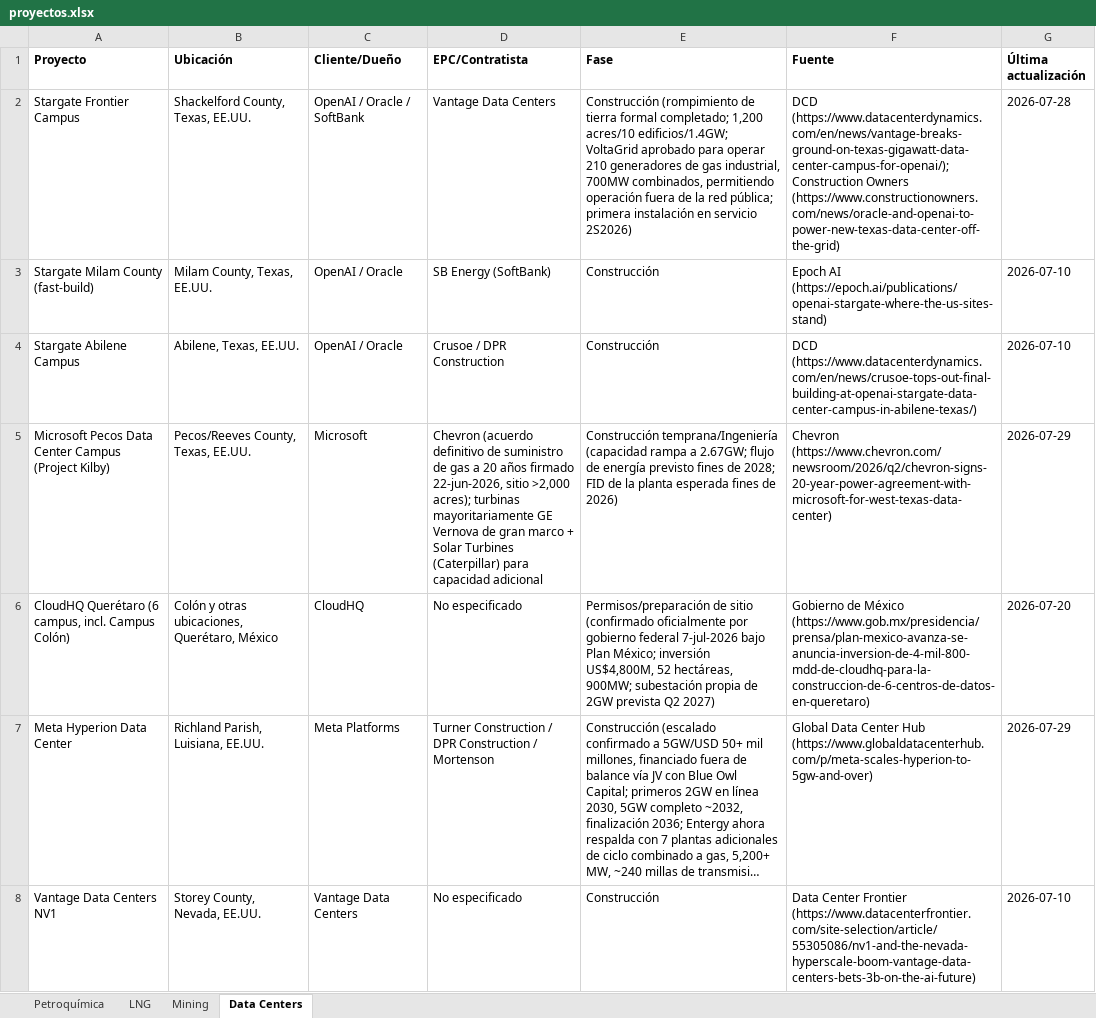
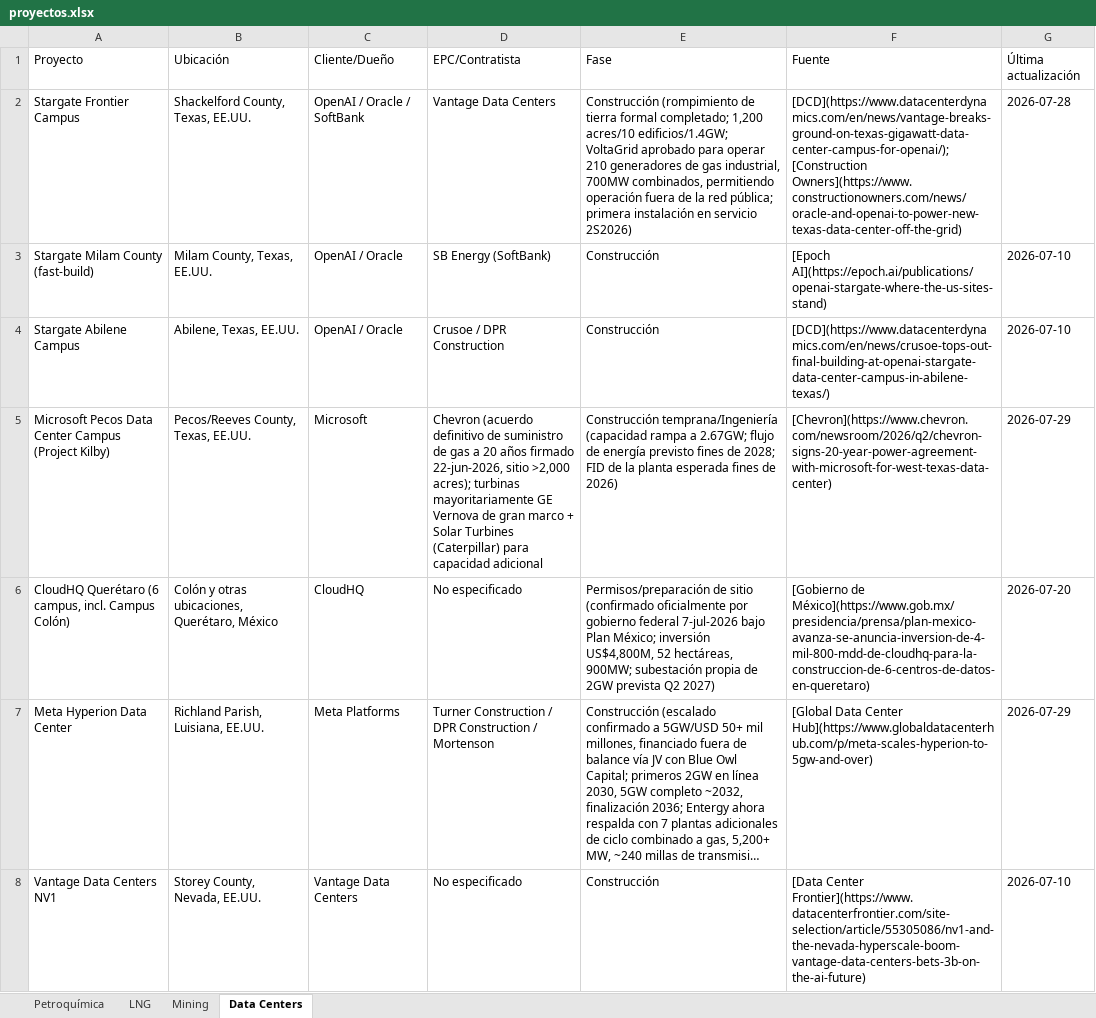
Before and after one commit to ebernalprieto/steelgo-proyectos-tracker, an Excel workbook: proyectos.xlsx, sheet Data Centers, drawn as a sheet; only a part is shown; long unchanged cells end in …; values as stored, in another font and other column widths than the file's, no borders; the diff covers the shown part only; the diff names each change by its address in the sheet, - before the commit and + after, or states it on an @@ line.

```diff
--- a/proyectos.xlsx (sheet Data Centers)
+++ b/proyectos.xlsx (sheet Data Centers)
-A1:G1 bold: on
+A1:G1 bold: off
-F2 (Fuente): DCD (https://www.datacenterdynamics.com/en/news/vantage-breaks-ground-on-texas-gigawatt-data-center-campus-for-openai/); Construction Owners (https://www.constructionowners.com/news/oracle-and-openai-to-power-new-texas-data-center-off-the-grid)
+F2 (Fuente): [DCD](https://www.datacenterdynamics.com/en/news/vantage-breaks-ground-on-texas-gigawatt-data-center-campus-for-openai/); [Construction Owners](https://www.constructionowners.com/news/oracle-and-openai-to-power-new-texas-data-center-off-the-grid)
-F3 (Fuente): Epoch AI (https://epoch.ai/publications/openai-stargate-where-the-us-sites-stand)
+F3 (Fuente): [Epoch AI](https://epoch.ai/publications/openai-stargate-where-the-us-sites-stand)
-F4 (Fuente): DCD (https://www.datacenterdynamics.com/en/news/crusoe-tops-out-final-building-at-openai-stargate-data-center-campus-in-abilene-texas/)
+F4 (Fuente): [DCD](https://www.datacenterdynamics.com/en/news/crusoe-tops-out-final-building-at-openai-stargate-data-center-campus-in-abilene-texas/)
-F5 (Fuente): Chevron (https://www.chevron.com/newsroom/2026/q2/chevron-signs-20-year-power-agreement-with-microsoft-for-west-texas-data-center)
+F5 (Fuente): [Chevron](https://www.chevron.com/newsroom/2026/q2/chevron-signs-20-year-power-agreement-with-microsoft-for-west-texas-data-center)
-F6 (Fuente): Gobierno de México (https://www.gob.mx/presidencia/prensa/plan-mexico-avanza-se-anuncia-inversion-de-4-mil-800-mdd-de-cloudhq-para-la-construccion-de-6-centros-de-datos-en-queretaro)
+F6 (Fuente): [Gobierno de México](https://www.gob.mx/presidencia/prensa/plan-mexico-avanza-se-anuncia-inversion-de-4-mil-800-mdd-de-cloudhq-para-la-construccion-de-6-centros-de-datos-en-queretaro)
-F7 (Fuente): Global Data Center Hub (https://www.globaldatacenterhub.com/p/meta-scales-hyperion-to-5gw-and-over)
+F7 (Fuente): [Global Data Center Hub](https://www.globaldatacenterhub.com/p/meta-scales-hyperion-to-5gw-and-over)
-F8 (Fuente): Data Center Frontier (https://www.datacenterfrontier.com/site-selection/article/55305086/nv1-and-the-nevada-hyperscale-boom-vantage-data-centers-bets-3b-on-the-ai-future)
+F8 (Fuente): [Data Center Frontier](https://www.datacenterfrontier.com/site-selection/article/55305086/nv1-and-the-nevada-hyperscale-boom-vantage-data-centers-bets-3b-on-the-ai-future)
```
Also changed, not shown: 75 edited cells elsewhere in this sheet, sheet Mining, sheet Petroquímica, sheet LNG, 1 other file.
